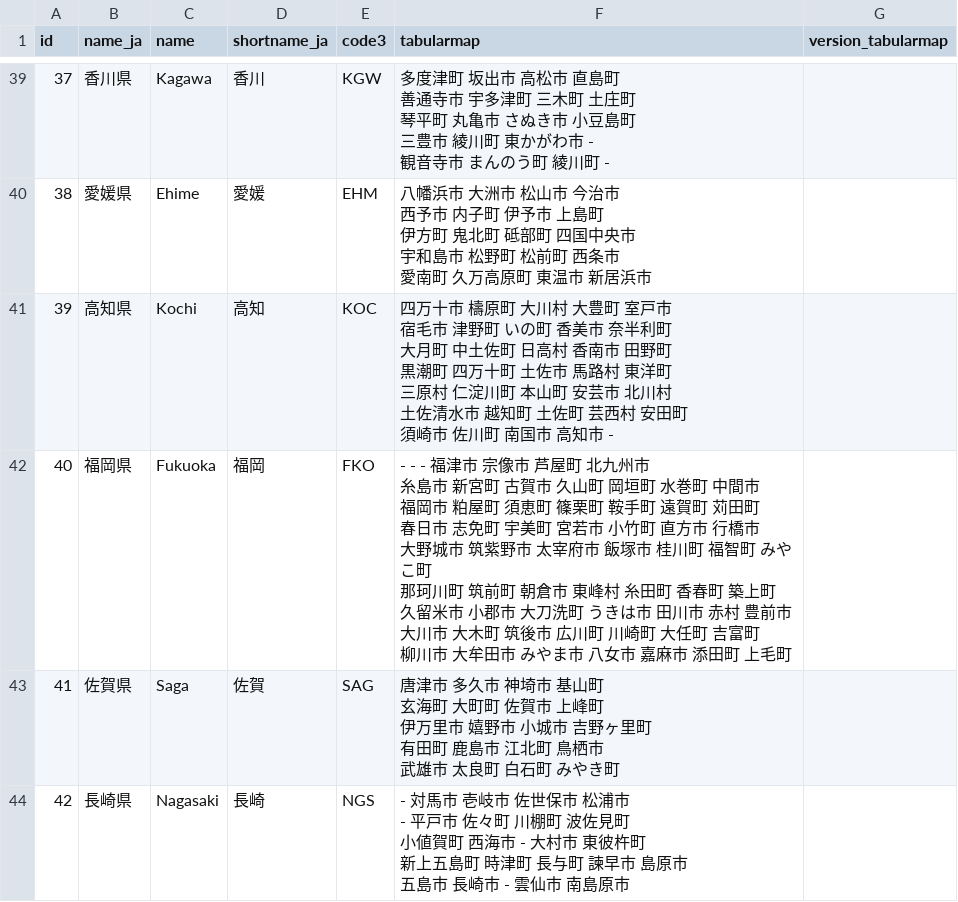
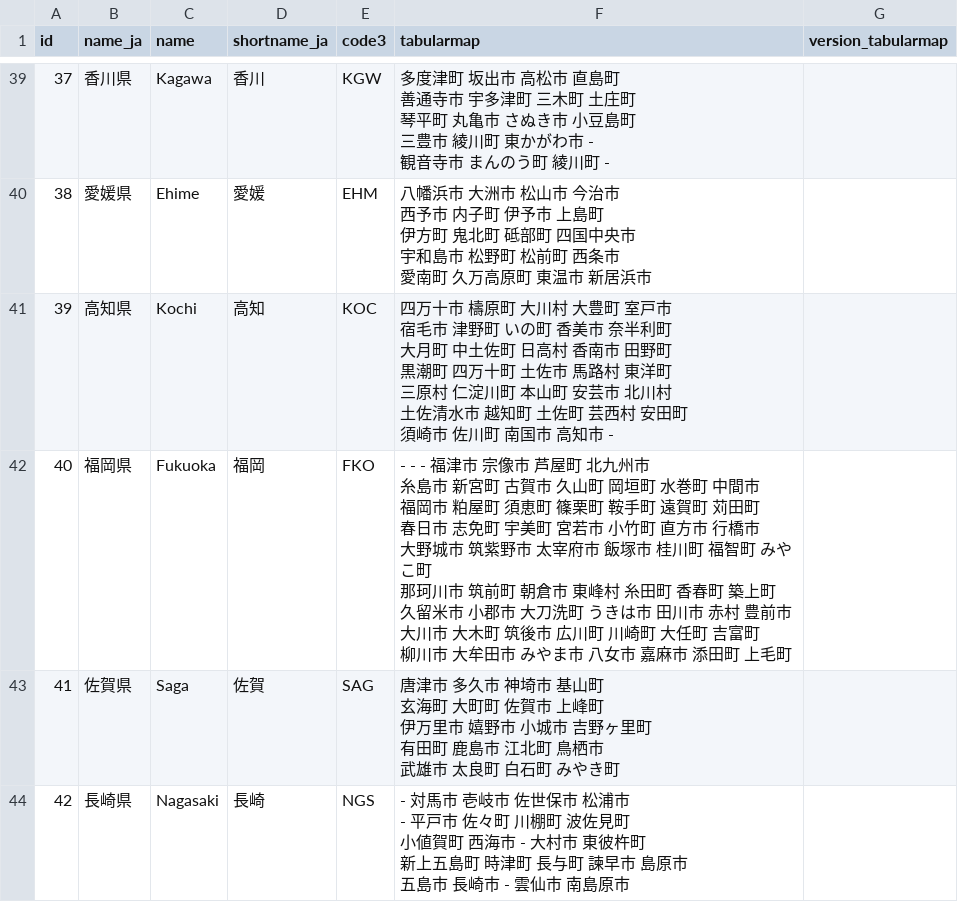
Before and after one commit to tabularmaps/areamap, a CSV file: tabularmaps_japan.csv, drawn as a sheet; only a part is shown, gaps mark what is left out.

Commit message:
那珂川町 → 那珂川市

```diff
--- a/tabularmaps_japan.csv
+++ b/tabularmaps_japan.csv
@@ -264,11 +264,11 @@ id,name_ja,name,shortname_ja,code3,tabularmap,version_tabularmap
 須崎市 佐川町 南国市 高知市 -",
-40,福岡県,Fukuoka,福岡,FKO,"- - - 福津市 宗像市 芦屋町 北九州市
-糸島市 新宮町 古賀市 久山町 岡垣町 水巻町 中間市
-福岡市 粕屋町 須恵町 篠栗町 鞍手町 遠賀町 苅田町
-春日市 志免町 宇美町 宮若市 小竹町 直方市 行橋市
-大野城市 筑紫野市 太宰府市 飯塚市 桂川町 福智町 みやこ町
-那珂川町 筑前町 朝倉市 東峰村 糸田町 香春町 築上町
-久留米市 小郡市 大刀洗町 うきは市 田川市 赤村 豊前市
-大川市 大木町 筑後市 広川町 川崎町 大任町 吉富町
-柳川市 大牟田市 みやま市 八女市 嘉麻市 添田町 上毛町",
+40,福岡県,Fukuoka,福岡,FKO,"- - - 福津市 宗像市 芦屋町 北九州市
+糸島市 新宮町 古賀市 久山町 岡垣町 水巻町 中間市
+福岡市 粕屋町 須恵町 篠栗町 鞍手町 遠賀町 苅田町
+春日市 志免町 宇美町 宮若市 小竹町 直方市 行橋市
+大野城市 筑紫野市 太宰府市 飯塚市 桂川町 福智町 みやこ町
+那珂川市 筑前町 朝倉市 東峰村 糸田町 香春町 築上町
+久留米市 小郡市 大刀洗町 うきは市 田川市 赤村 豊前市
+大川市 大木町 筑後市 広川町 川崎町 大任町 吉富町
+柳川市 大牟田市 みやま市 八女市 嘉麻市 添田町 上毛町",
 41,佐賀県,Saga,佐賀,SAG,"唐津市 多久市 神埼市 基山町
```
